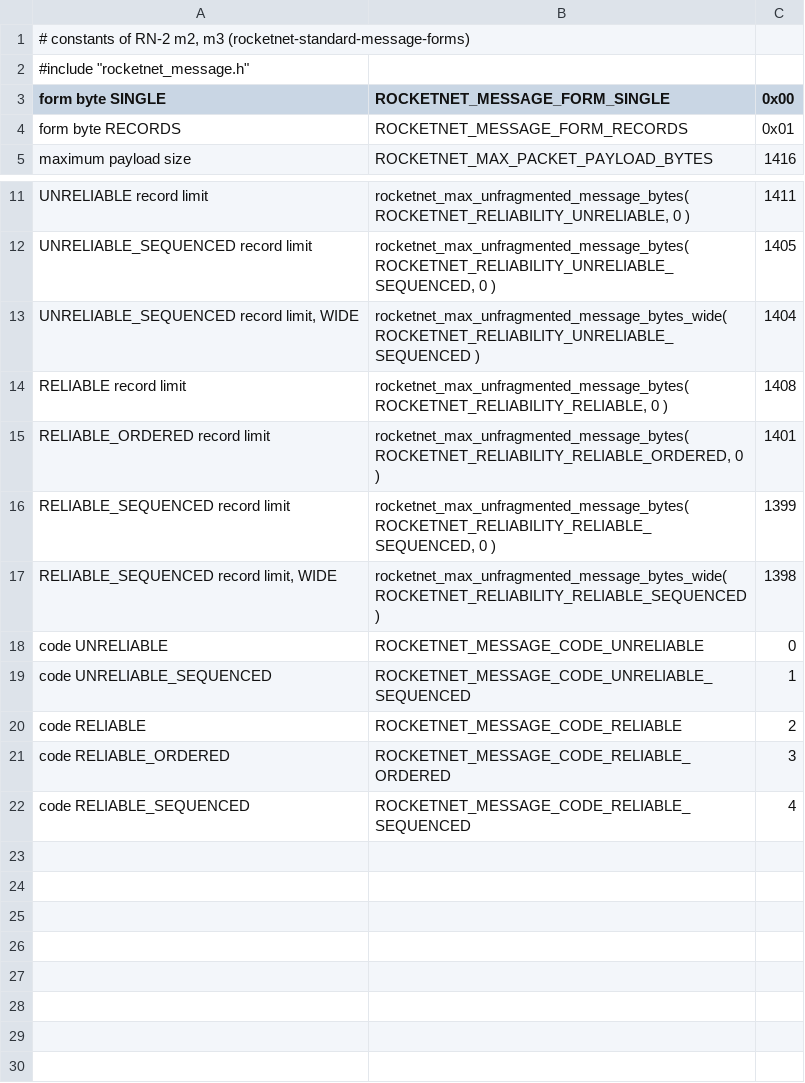
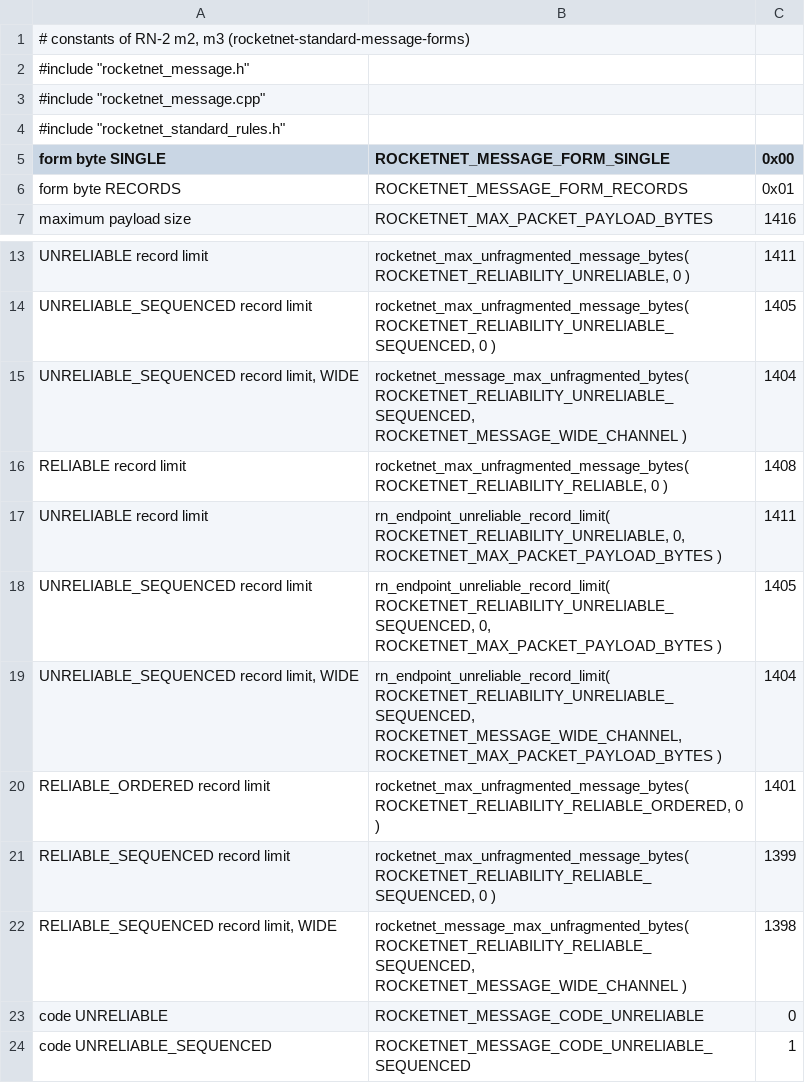
Before and after one commit to mas-bandwidth/rocketnet, a TSV file: standard/pins/m2.tsv, drawn as a sheet; only a part is shown, gaps mark what is left out; the shorter side is filled out with more unchanged rows.

```diff
--- a/standard/pins/m2.tsv
+++ b/standard/pins/m2.tsv
@@ -2,2 +2,4 @@
 #include "rocketnet_message.h"
+#include "rocketnet_message.cpp"
+#include "rocketnet_standard_rules.h"
 form byte SINGLE	ROCKETNET_MESSAGE_FORM_SINGLE	0x00
@@ -12,7 +14,10 @@ UNRELIABLE record limit	rocketnet_max_unfragmented_message_bytes( ROCKETNET_RELI
 UNRELIABLE_SEQUENCED record limit	rocketnet_max_unfragmented_message_bytes( ROCKETNET_RELIABILITY_UNRELIABLE_SEQUENCED, 0 )	1405
-UNRELIABLE_SEQUENCED record limit, WIDE	rocketnet_max_unfragmented_message_bytes_wide( ROCKETNET_RELIABILITY_UNRELIABLE_SEQUENCED )	1404
+UNRELIABLE_SEQUENCED record limit, WIDE	rocketnet_message_max_unfragmented_bytes( ROCKETNET_RELIABILITY_UNRELIABLE_SEQUENCED, ROCKETNET_MESSAGE_WIDE_CHANNEL )	1404
 RELIABLE record limit	rocketnet_max_unfragmented_message_bytes( ROCKETNET_RELIABILITY_RELIABLE, 0 )	1408
+UNRELIABLE record limit	rn_endpoint_unreliable_record_limit( ROCKETNET_RELIABILITY_UNRELIABLE, 0, ROCKETNET_MAX_PACKET_PAYLOAD_BYTES )	1411
+UNRELIABLE_SEQUENCED record limit	rn_endpoint_unreliable_record_limit( ROCKETNET_RELIABILITY_UNRELIABLE_SEQUENCED, 0, ROCKETNET_MAX_PACKET_PAYLOAD_BYTES )	1405
+UNRELIABLE_SEQUENCED record limit, WIDE	rn_endpoint_unreliable_record_limit( ROCKETNET_RELIABILITY_UNRELIABLE_SEQUENCED, ROCKETNET_MESSAGE_WIDE_CHANNEL, ROCKETNET_MAX_PACKET_PAYLOAD_BYTES )	1404
 RELIABLE_ORDERED record limit	rocketnet_max_unfragmented_message_bytes( ROCKETNET_RELIABILITY_RELIABLE_ORDERED, 0 )	1401
 RELIABLE_SEQUENCED record limit	rocketnet_max_unfragmented_message_bytes( ROCKETNET_RELIABILITY_RELIABLE_SEQUENCED, 0 )	1399
-RELIABLE_SEQUENCED record limit, WIDE	rocketnet_max_unfragmented_message_bytes_wide( ROCKETNET_RELIABILITY_RELIABLE_SEQUENCED )	1398
+RELIABLE_SEQUENCED record limit, WIDE	rocketnet_message_max_unfragmented_bytes( ROCKETNET_RELIABILITY_RELIABLE_SEQUENCED, ROCKETNET_MESSAGE_WIDE_CHANNEL )	1398
 code UNRELIABLE	ROCKETNET_MESSAGE_CODE_UNRELIABLE	0
```
Also changed, not shown: 8 other files.
